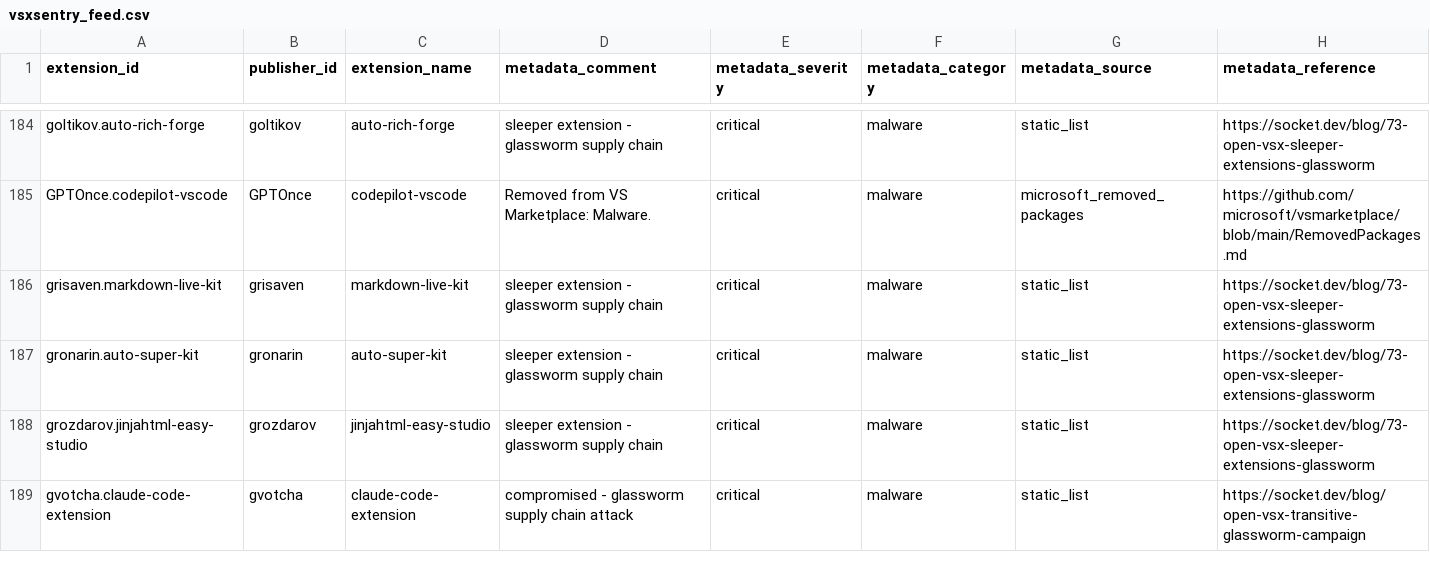
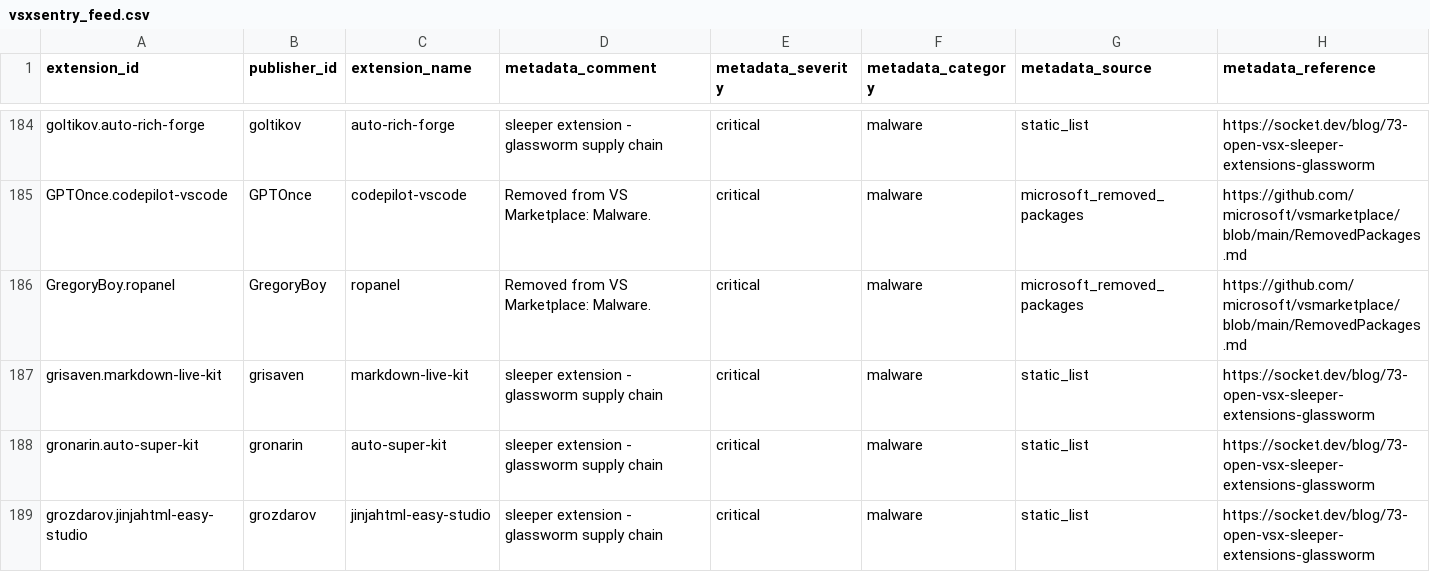
Before and after one commit to vsxsentry/vsxsentry.github.io, a CSV file: feeds/vsxsentry_feed.csv, drawn as a sheet; only a part is shown, gaps mark what is left out; the shorter side is filled out with more unchanged rows; rows hold the shown columns only; the diff covers the shown part only; the diff names each change by its address in the sheet, - before the commit and + after, or states it on an @@ line.

```diff
--- a/feeds/vsxsentry_feed.csv
+++ b/feeds/vsxsentry_feed.csv
+row 186: GregoryBoy.ropanel | GregoryBoy | ropanel | Removed from VS Marketplace: Malware. | critical | malware | microsoft_removed_packages | https://github.com/microsoft/vsmarketplace/blob/main/RemovedPackages.md
```
Also changed, not shown: 10 added rows elsewhere in this file, feeds/vsxsentry_malicious_feed.csv, feeds/vsxsentry_opencti_import.csv, 13 other files.
